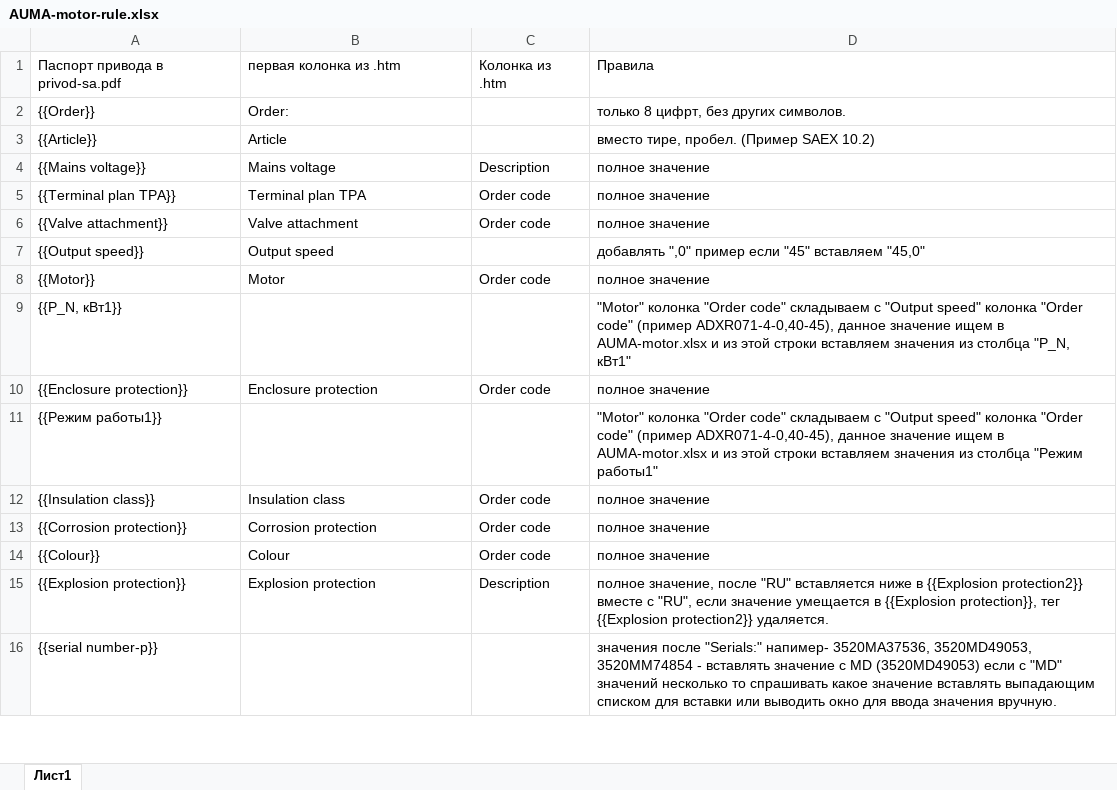
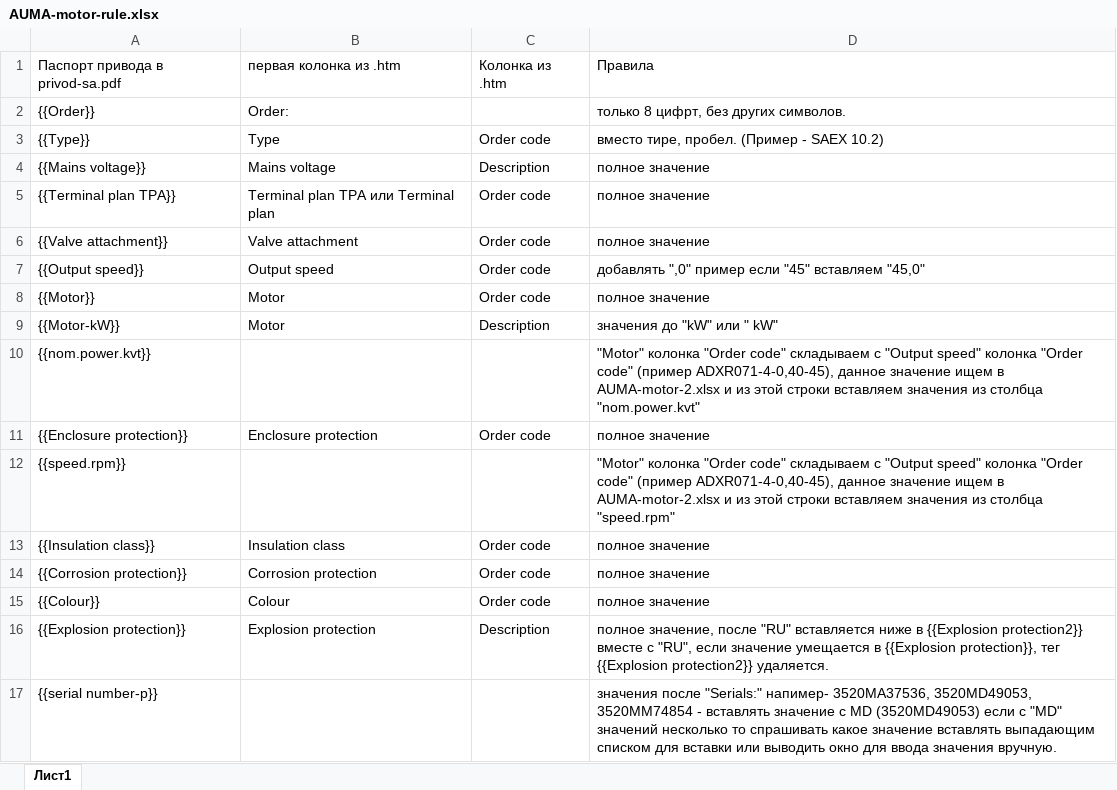
Before and after one commit to ig110285-web/auma-project-3, an Excel workbook: samples/AUMA-motor-rule.xlsx, sheet Лист1, drawn as a sheet; only a part is shown; values as stored, in another font and other column widths than the file's, no borders; removed rows and columns are numbered as before the commit, all else as after; the diff covers the shown part only; the diff names each change by its address in the sheet, - before the commit and + after, or states it on an @@ line.

Commit message:
﻿Новые правила, паспорт и справочник двигателей
Заменены справочные файлы:
- AUMA-motor-rule.xlsx — новые правила заполнения паспорта;
- privod-sa-passport.pdf — новый шаблон паспорта;
- AUMA-motor.xlsx — новая сводная по двигателям 220-240 В.

Новый справочник двигателей отличается от прежнего структурой:
лист называется «Table 2», колонки английские — tip, v.speed, max.nm,
motor, nom.power.kvt, speed.rpm, nom.tok.a, max.tok.a, pysk.tok.a, cos,
tok.off.a, kontaktor, tiristor, operating.mode.

Код в app/passport.php ищет колонку «мотор-скорость» и читает значения
по русским именам колонок, поэтому со новым файлом справочник
двигателей окажется пустым: паспорт соберётся только из .htm и правил.
Соответствие колонок надо будет привести в порядок отдельно.

```diff
--- a/samples/AUMA-motor-rule.xlsx (sheet Лист1)
+++ b/samples/AUMA-motor-rule.xlsx (sheet Лист1)
-row 3: {{Article}} | Article |  | вместо тире, пробел. (Пример SAEX 10.2)
+row 3: {{Type}} | Type | Order code | вместо тире, пробел. (Пример - SAEX 10.2)
-B5: Terminal plan TPA
+B5: Terminal plan TPA или Terminal plan
-C7: (empty)
+C7: Order code
-row 9: {{P_N, кВт1}} |  |  | "Motor" колонка "Order code" складываем с "Output speed" колонка "Order code" (пример ADXR071-4-0,40-45), данное значение ищем в AUMA-motor.xlsx и из этой строки вставляем значения из столбца "P_N, кВт1"
+row 9: {{Motor-kW}} | Motor | Description | значения до "kW" или " kW"
+row 10: {{nom.power.kvt}} |  |  | "Motor" колонка "Order code" складываем с "Output speed" колонка "Order code" (пример ADXR071-4-0,40-45), данное значение ищем в AUMA-motor-2.xlsx и из этой строки вставляем значения из столбца "nom.power.kvt"
-row 11: {{Режим работы1}} |  |  | "Motor" колонка "Order code" складываем с "Output speed" колонка "Order code" (пример ADXR071-4-0,40-45), данное значение ищем в AUMA-motor.xlsx и из этой строки вставляем значения из столбца "Режим работы1"
+row 12: {{speed.rpm}} |  |  | "Motor" колонка "Order code" складываем с "Output speed" колонка "Order code" (пример ADXR071-4-0,40-45), данное значение ищем в AUMA-motor-2.xlsx и из этой строки вставляем значения из столбца "speed.rpm"
```
Also changed, not shown: 7 added rows, 5 removed rows and 7 edited cells elsewhere in this sheet, samples/AUMA-motor.xlsx, 11 other files.
